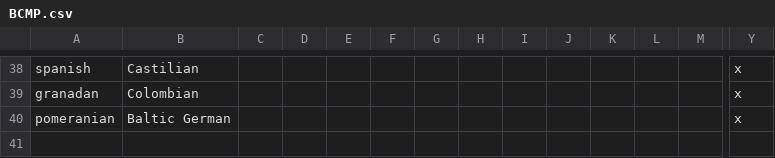
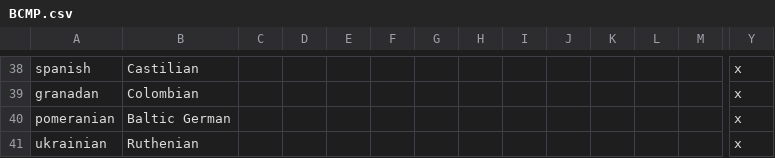
Before and after one commit to Proffan25/BCMPDOD-Rehosted, a CSV file: localisation/BCMP.csv, drawn as a sheet; only a part is shown, gaps mark what is left out; rows hold the shown columns only; the diff names each change by its address in the sheet, - before the commit and + after, or states it on an @@ line.

```diff
--- a/localisation/BCMP.csv
+++ b/localisation/BCMP.csv
+row 41: ukrainian | Ruthenian |  |  |  |  |  |  |  |  |  |  |  | x
```
Also changed, not shown: 6 other files.
